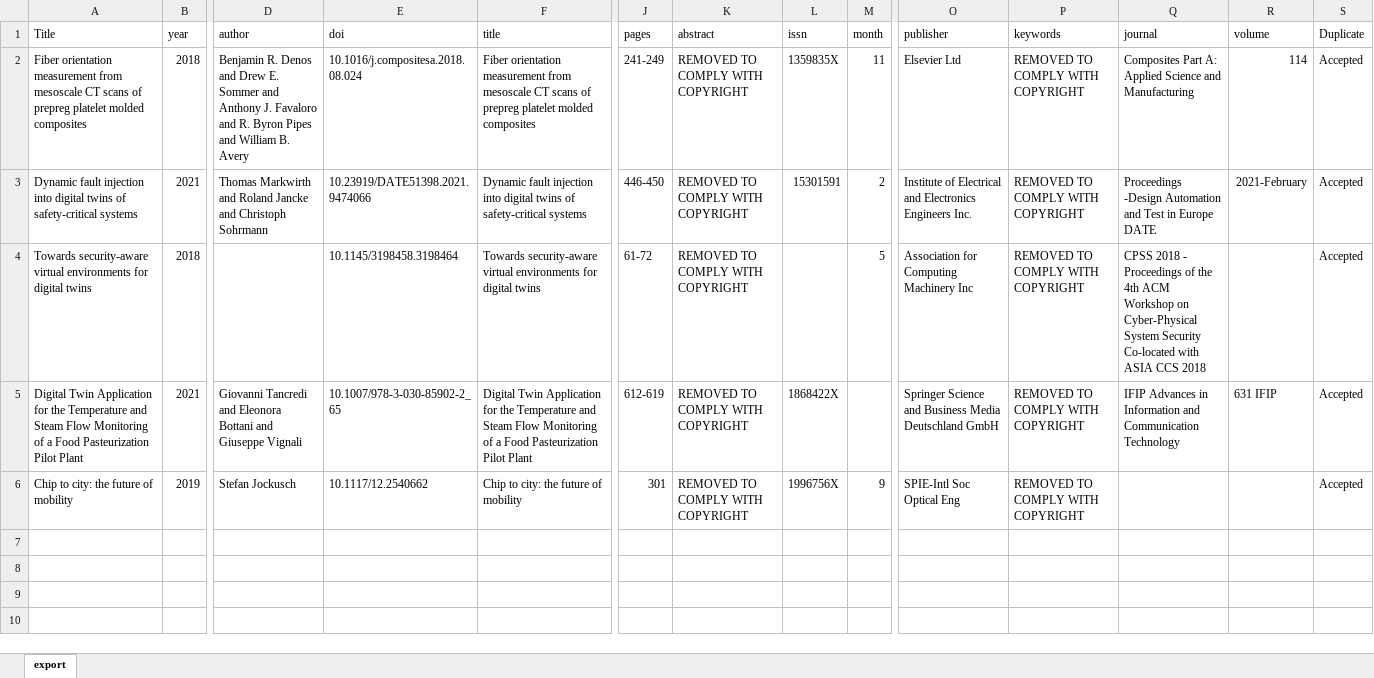
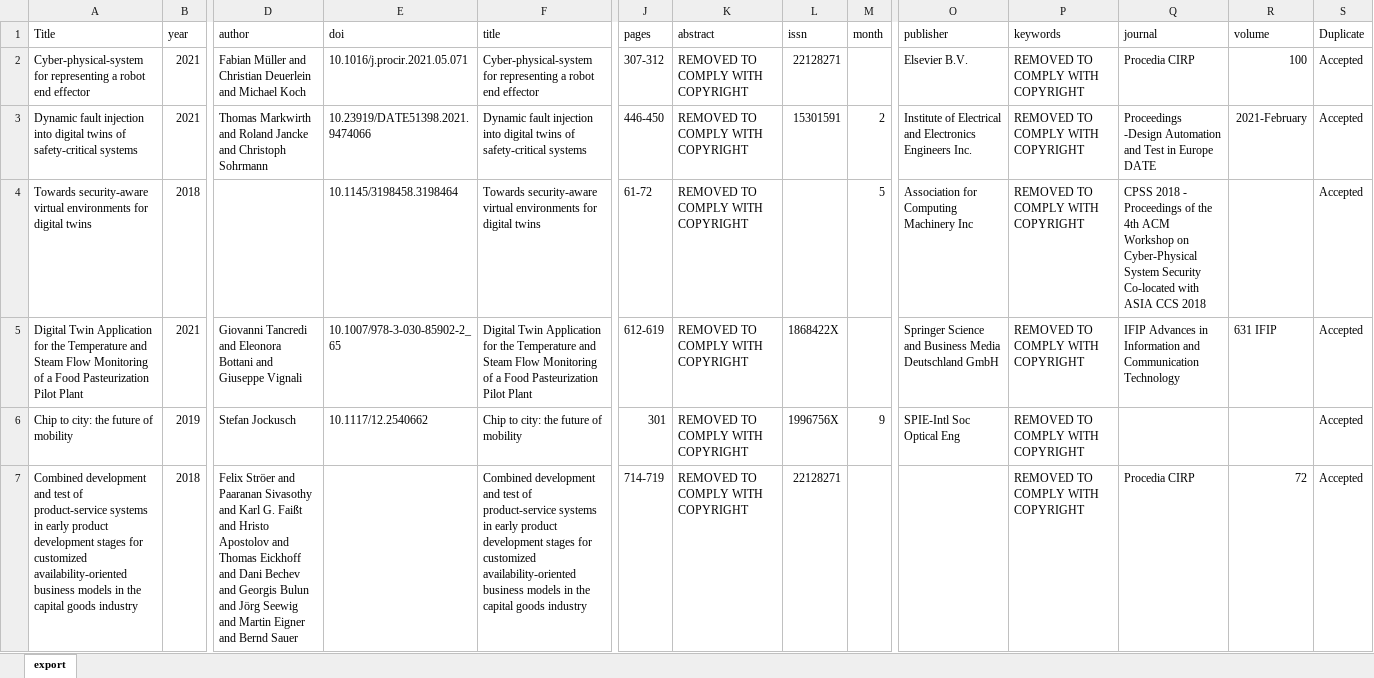
Before and after one commit to geodes-sms/IFT3150-ProjetCurationMetadonnees, an Excel workbook: Datasets/Demo/Demo-source.xlsx, sheet export, drawn as a sheet; only a part is shown, gaps mark what is left out; values as stored, in another font and other column widths than the file's, no borders; charts and pictures and conditional formats not drawn; removed rows and columns are numbered as before the commit, all else as after; rows hold the shown columns only; the diff names each change by its address in the sheet, - before the commit and + after, or states it on an @@ line.

Commit message:
correction pour demo fonctionnelle

```diff
--- a/Datasets/Demo/Demo-source.xlsx (sheet export)
+++ b/Datasets/Demo/Demo-source.xlsx (sheet export)
-row 2: Fiber orientation measurement from mesoscale CT scans of prepreg platelet molded composites | 2018 | Benjamin R. Denos and Drew E. Sommer and Anthony J. Favaloro and R. Byron Pipes and William B. Avery | 10.1016/j.compositesa.2018.08.024 | Fiber orientation measurement from mesoscale CT scans of prepreg platelet molded composites | 241-249 | REMOVED TO COMPLY WITH COPYRIGHT | 1359835X | 11 | Elsevier Ltd | REMOVED TO COMPLY WITH COPYRIGHT | Composites Part A: Applied Science and Manufacturing | 114 | Accepted
+row 2: Cyber-physical-system for representing a robot end effector | 2021 | Fabian Müller and Christian Deuerlein and Michael Koch | 10.1016/j.procir.2021.05.071 | Cyber-physical-system for representing a robot end effector | 307-312 | REMOVED TO COMPLY WITH COPYRIGHT | 22128271 |  | Elsevier B.V. | REMOVED TO COMPLY WITH COPYRIGHT | Procedia CIRP | 100 | Accepted
+row 7: Combined development and test of product-service systems in early product development stages for customized availability-oriented business models in the capital goods industry | 2018 | Felix Ströer and Paaranan Sivasothy and Karl G. Faißt and Hristo Apostolov and Thomas Eickhoff and Dani Bechev and Georgis Bulun and Jörg Seewig and Martin Eigner and Bernd Sauer |  | Combined development and test of product-service systems in early product development stages for customized availability-oriented business models in the capital goods industry | 714-719 | REMOVED TO COMPLY WITH COPYRIGHT | 22128271 |  |  | REMOVED TO COMPLY WITH COPYRIGHT | Procedia CIRP | 72 | Accepted
```
Also changed, not shown: charts or pictures, Datasets/erreurs_999.xlsx, additional datasets.xlsx, 9 other files.
